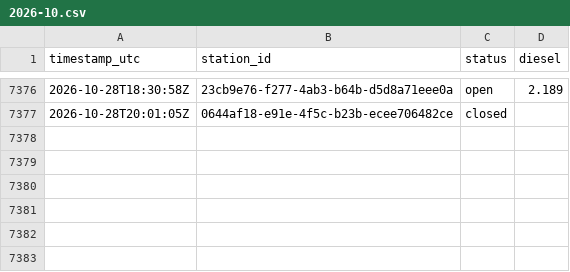
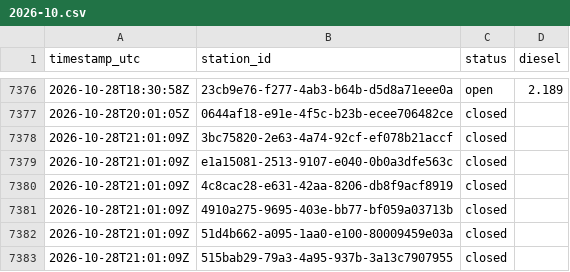
Before and after one commit to Hannibal2404/Tanken, a CSV file: data/prices/2026-10.csv, drawn as a sheet; only a part is shown, gaps mark what is left out.

```diff
--- a/data/prices/2026-10.csv
+++ b/data/prices/2026-10.csv
@@ -7377 +7377,7 @@ timestamp_utc,station_id,status,diesel
 2026-10-28T20:01:05Z,0644af18-e91e-4f5c-b23b-ecee706482ce,closed,
+2026-10-28T21:01:09Z,3bc75820-2e63-4a74-92cf-ef078b21accf,closed,
+2026-10-28T21:01:09Z,e1a15081-2513-9107-e040-0b0a3dfe563c,closed,
+2026-10-28T21:01:09Z,4c8cac28-e631-42aa-8206-db8f9acf8919,closed,
+2026-10-28T21:01:09Z,4910a275-9695-403e-bb77-bf059a03713b,closed,
+2026-10-28T21:01:09Z,51d4b662-a095-1aa0-e100-80009459e03a,closed,
+2026-10-28T21:01:09Z,515bab29-79a3-4a95-937b-3a13c7907955,closed,
```
Also changed, not shown: 1 other file.
